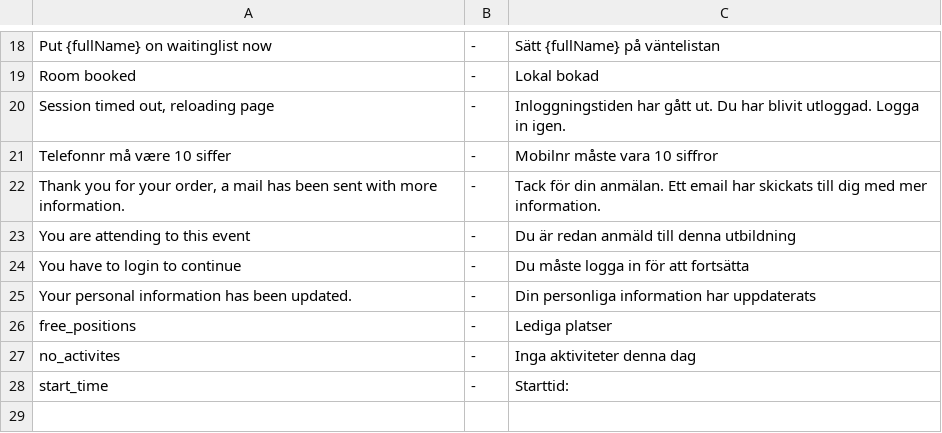
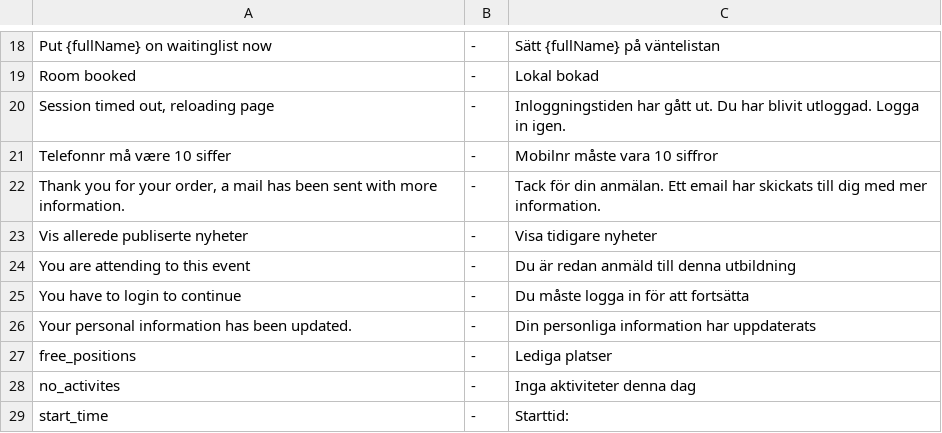
Before and after one commit to tamzidoronno/zaui-v4, a CSV file: com.getshop.client/ROOT/translation/f_se.csv, drawn as a sheet; only a part is shown, gaps mark what is left out; the diff names each change by its address in the sheet, - before the commit and + after, or states it on an @@ line.

```diff
--- a/com.getshop.client/ROOT/translation/f_se.csv
+++ b/com.getshop.client/ROOT/translation/f_se.csv
+row 23: Vis allerede publiserte nyheter | - | Visa tidigare nyheter
```
Also changed, not shown: com.getshop.client/ROOT/translation/f_base.csv, com.getshop.client/ROOT/translation/stripped/f_en_en.csv, 6 other files.
